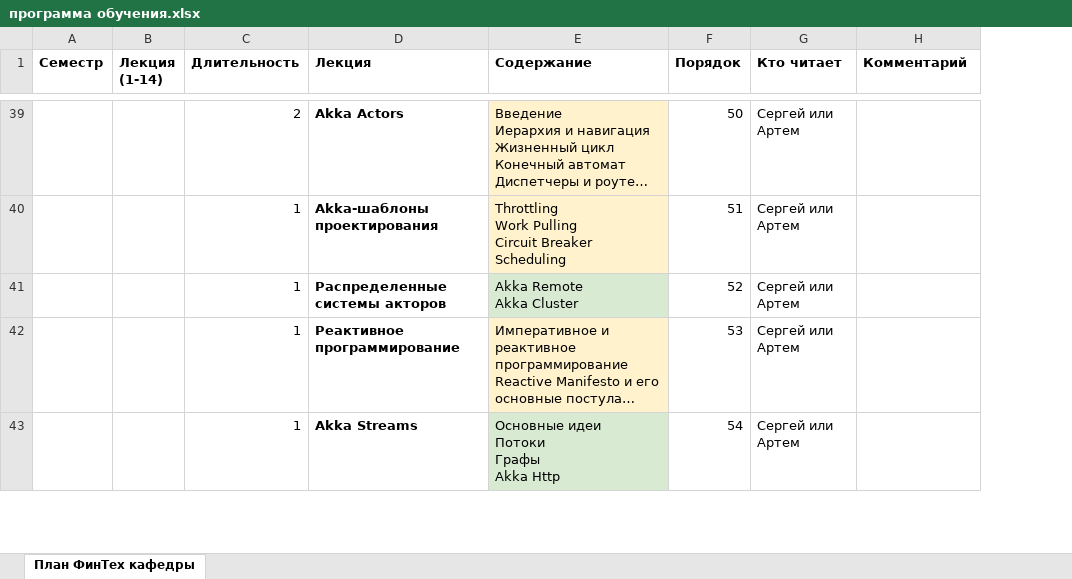
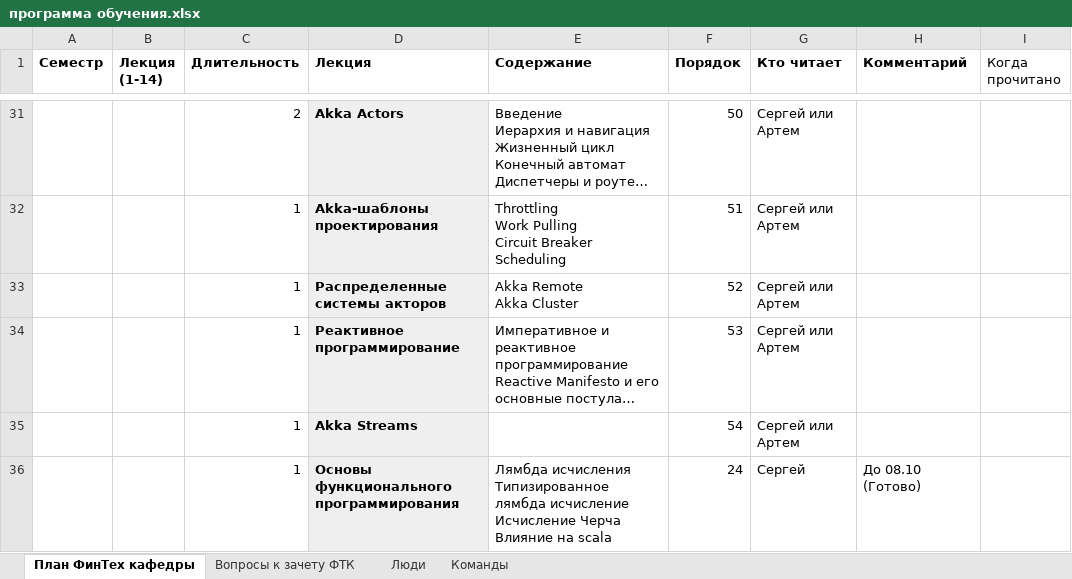
Before and after one commit to sergeypopov83/Scala-complete-course, an Excel workbook: src/main/resources/lectures/программа обучения.xlsx, sheet План ФинТех кафедры, drawn as a sheet; only a part is shown, gaps mark what is left out; long unchanged cells end in …; values as stored, in another font and other column widths than the file's, no borders; addresses are those after the commit; ↵ is a line break in a cell; the diff covers the shown part only; the diff names each change by its address in the sheet, - before the commit and + after, or states it on an @@ line.

```diff
--- a/src/main/resources/lectures/программа обучения.xlsx (sheet План ФинТех кафедры)
+++ b/src/main/resources/lectures/программа обучения.xlsx (sheet План ФинТех кафедры)
+sheet tab: Вопросы к зачету ФТК
+sheet tab: Люди
+sheet tab: Команды
+column I (Когда прочитано), empty
-D31:D35 fill: none
+D31:D35 fill: #EFEFEF
-E31:E32 fill: #FFF2CC
+E31:E32 fill: none
-E33 fill: #D9EAD3
+E33 fill: none
-E34 fill: #FFF2CC
+E34 fill: none
-E35 (Содержание): Основные идеи ↵ Потоки ↵ Графы ↵ Akka Http
+E35 (Содержание): (empty)
-E35 fill: #D9EAD3
+E35 fill: none
+row 36:  |  | 1 | Основы функционального программирования | Лямбда исчисления ↵ Типизированное лямбда исчисление ↵ Исчисление Черча ↵ Влияние на scala | 24 | Сергей | До 08.10 (Готово)
```
Also changed, not shown: 13 added rows, 14 removed rows, 1 moved row, 12 edited cells and cell formats elsewhere in this sheet, 3 other files.
